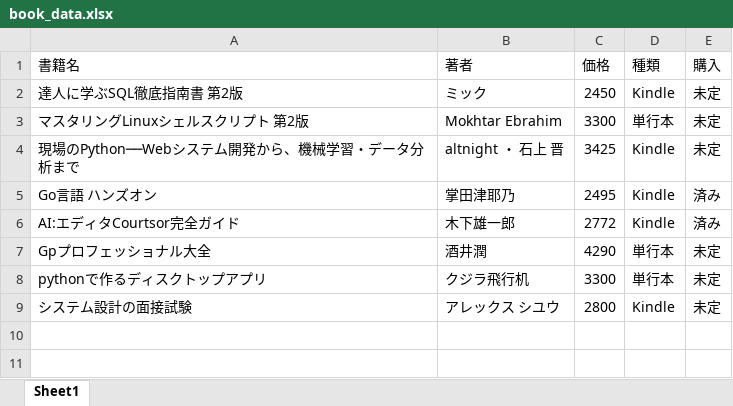
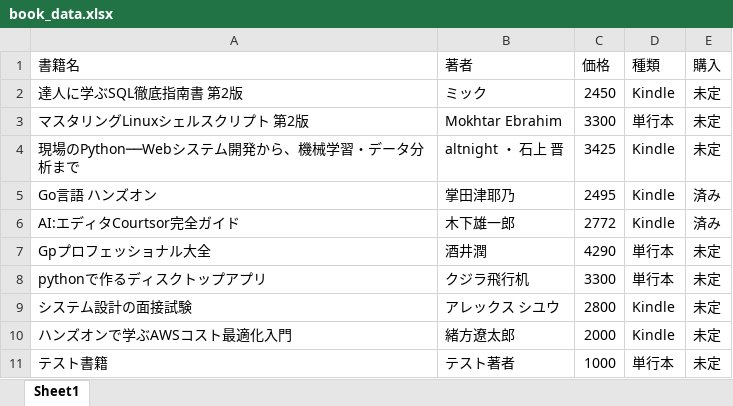
Before and after one commit to Argorn5940/book_data_management, an Excel workbook: book_data.xlsx, sheet Sheet1, drawn as a sheet; values as stored, in another font and other column widths than the file's, no borders; the diff names each change by its address in the sheet, - before the commit and + after, or states it on an @@ line.

```diff
--- a/book_data.xlsx (sheet Sheet1)
+++ b/book_data.xlsx (sheet Sheet1)
+row 10: ハンズオンで学ぶAWSコスト最適化入門 | 緒方遼太郎 | 2000 | Kindle | 未定
+row 11: テスト書籍 | テスト著者 | 1000 | 単行本 | 未定
```
Also changed, not shown: 2 other files.
